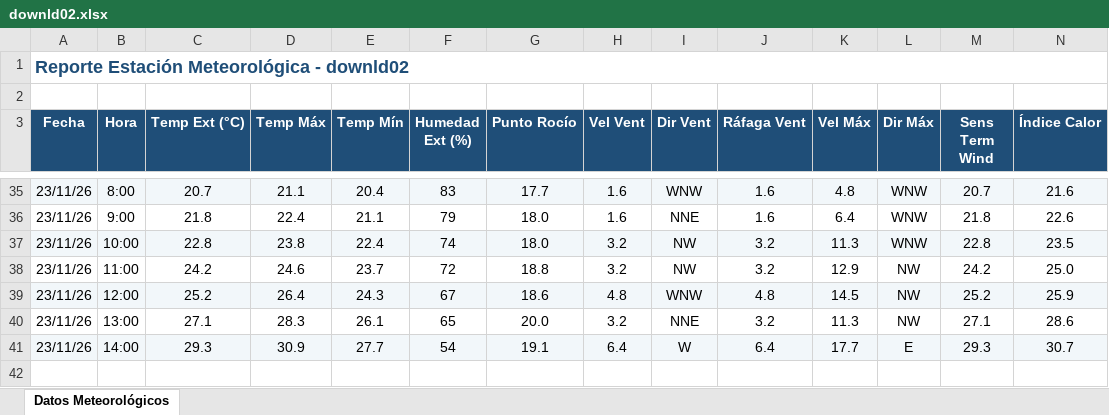
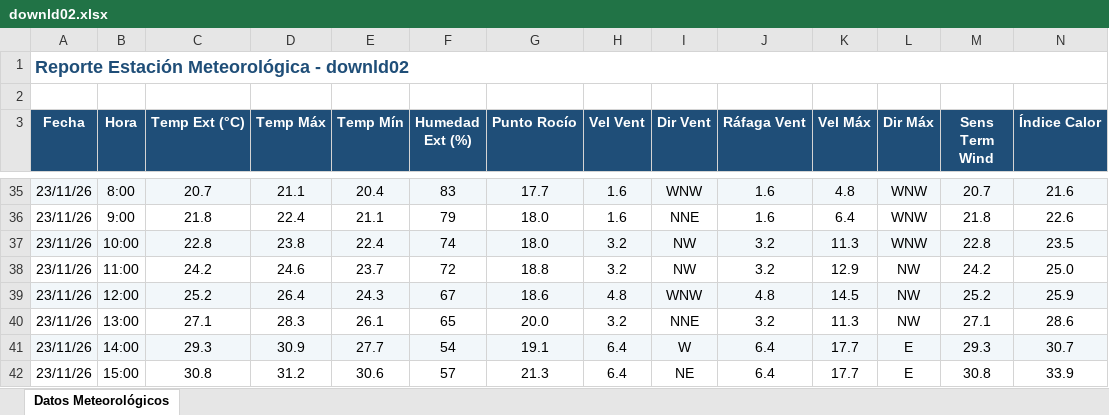
Before and after one commit to intasalta/ema_cerrillos, an Excel workbook: downld02.xlsx, sheet Datos Meteorológicos, drawn as a sheet; only a part is shown, gaps mark what is left out; values as stored, in another font and other column widths than the file's, no borders; rows hold the shown columns only; the diff names each change by its address in the sheet, - before the commit and + after, or states it on an @@ line.

```diff
--- a/downld02.xlsx (sheet Datos Meteorológicos)
+++ b/downld02.xlsx (sheet Datos Meteorológicos)
+row 42: 23/11/26 | 15:00 | 30.8 | 31.2 | 30.6 | 57 | 21.3 | 6.4 | NE | 6.4 | 17.7 | E | 30.8 | 33.9
```
Also changed, not shown: downld08.xlsx, 2 other files.
